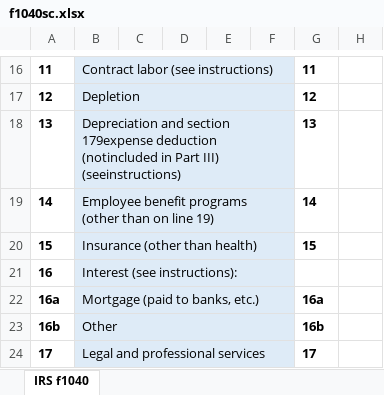
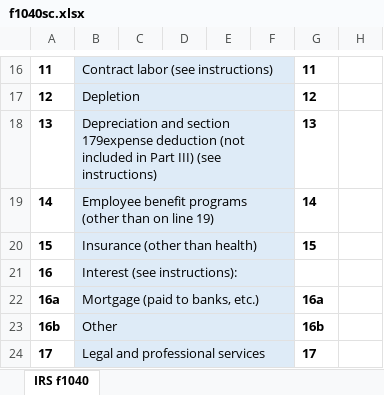
Before and after one commit to ewcole/tax_worksheets, an Excel workbook: Federal/f1040sc.xlsx, sheet IRS f1040, drawn as a sheet; only a part is shown, gaps mark what is left out; values as stored, in another font and other column widths than the file's, no borders; the diff names each change by its address in the sheet, - before the commit and + after, or states it on an @@ line.

Commit message:
f1040sc.xlsx - Correct typos

```diff
--- a/Federal/f1040sc.xlsx (sheet IRS f1040)
+++ b/Federal/f1040sc.xlsx (sheet IRS f1040)
-B18: …179expense deduction (notincluded in Part III) (seeinstructions)
+B18: …179expense deduction (not included in Part III) (see instructions)
```
